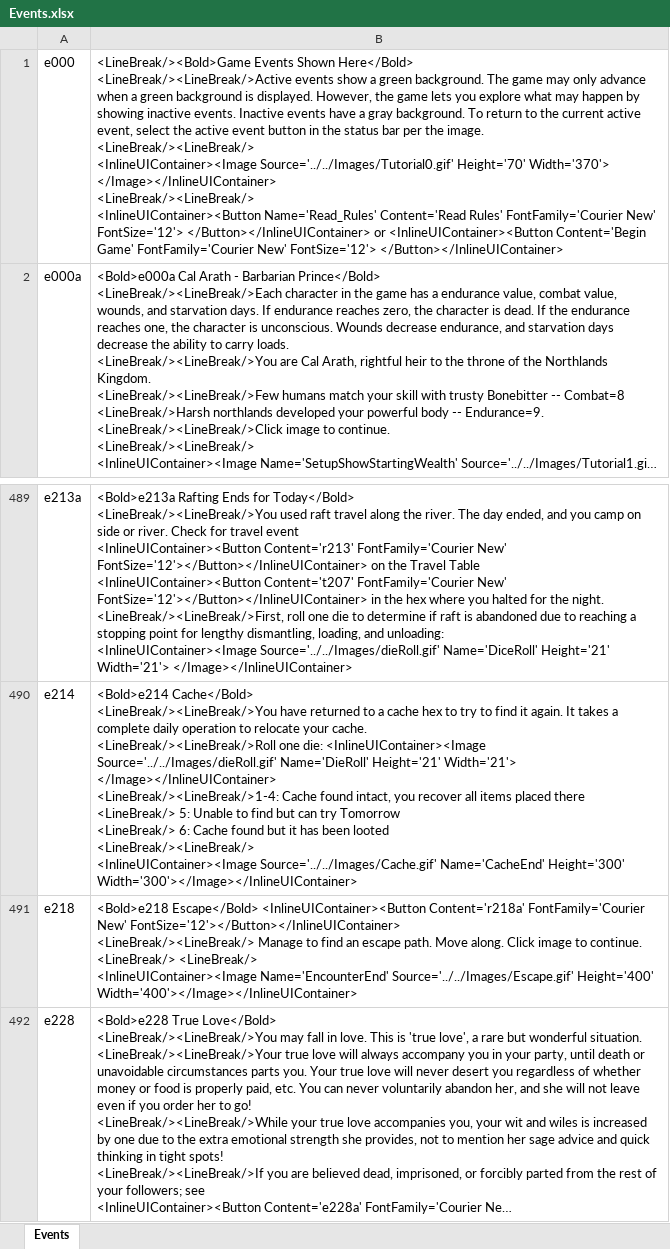
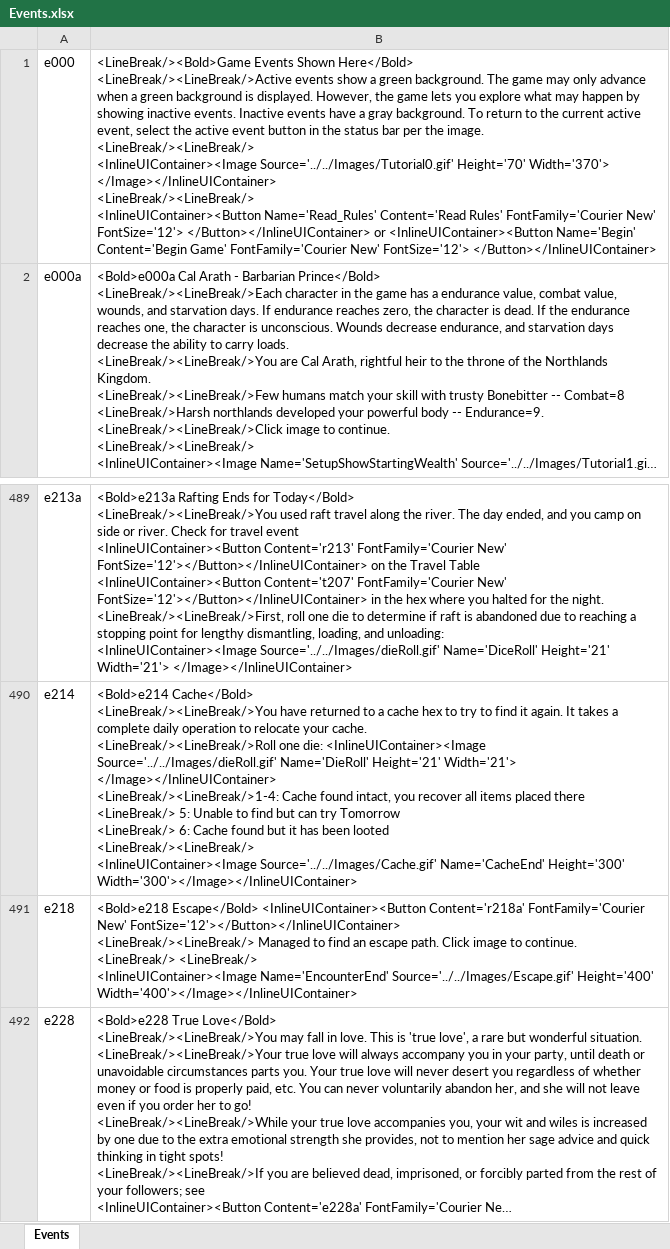
Before and after one commit to happysulla/BarbarianPrince, an Excel workbook: Documentation/Events.xlsx, sheet Events, drawn as a sheet; only a part is shown, gaps mark what is left out; long unchanged cells end in …; values as stored, in another font and other column widths than the file's, no borders; ↵ is a line break in a cell; the diff names each change by its address in the sheet, - before the commit and + after, or states it on an @@ line.

Commit message:
Fixed error with escape not showing

```diff
--- a/Documentation/Events.xlsx (sheet Events)
+++ b/Documentation/Events.xlsx (sheet Events)
-B1: …or <InlineUIContainer><Button Content='Begin Game'…
+B1: …or <InlineUIContainer><Button Name='Begin' Content='Begin Game'…
-B491: …FontSize='12'></Button></InlineUIContainer> ↵ <LineBreak/><LineBreak/> Manage to find an escape path. Move along. Click image…
+B491: …FontSize='12'></Button></InlineUIContainer> ↵ <LineBreak/><LineBreak/> Managed to find an escape path. Click image…
```
Also changed, not shown: 4 other files.
